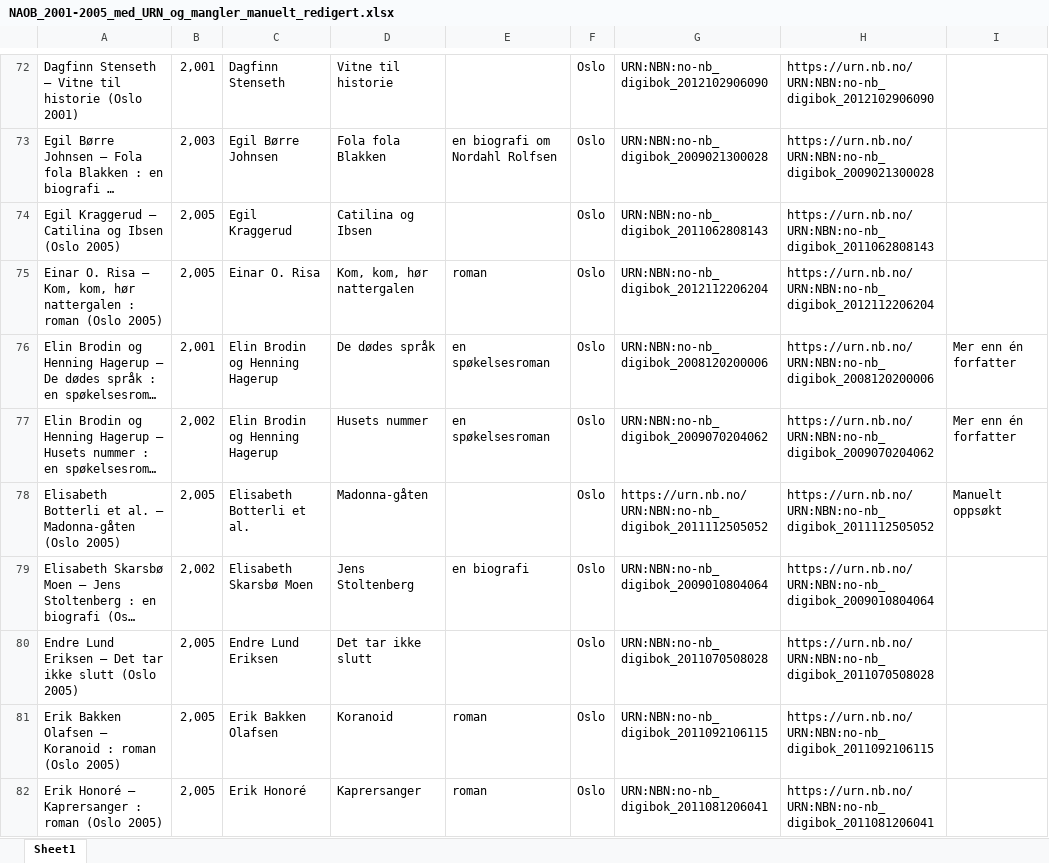
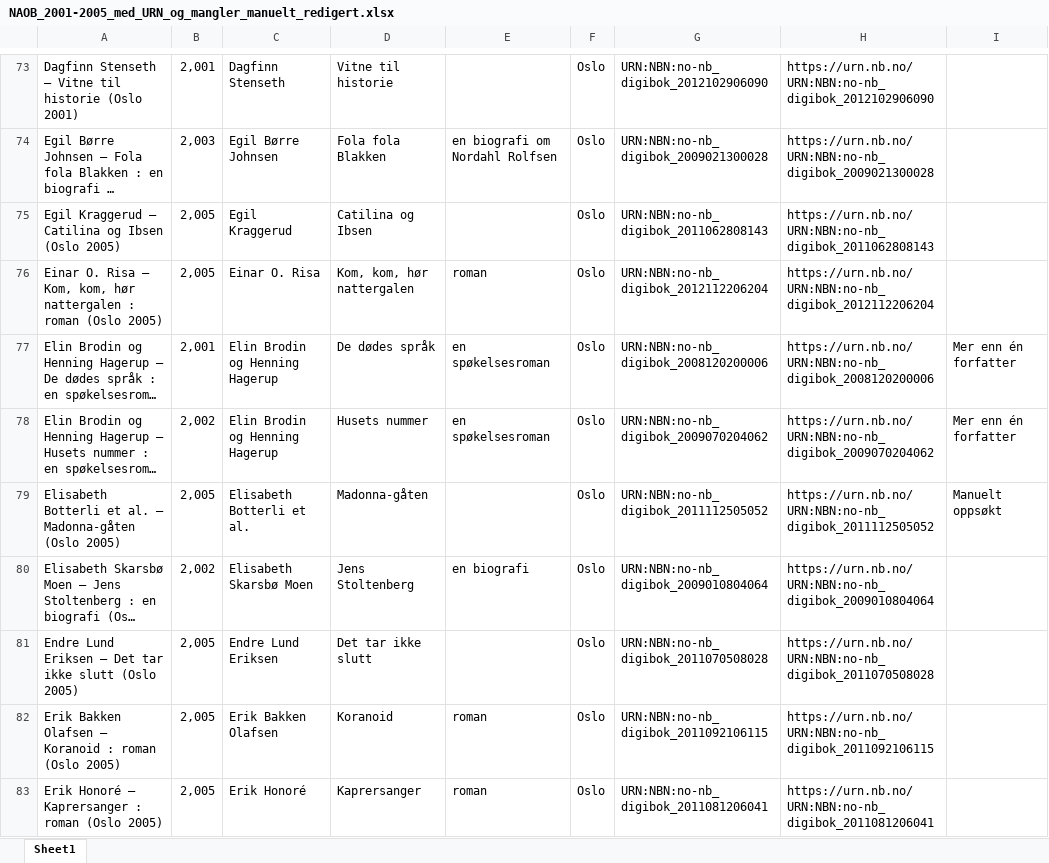
Before and after one commit to Yoonsen/NAOB_konk, an Excel workbook: NAOB_2001-2005_med_URN_og_mangler_manuelt_redigert.xlsx, sheet Sheet1, drawn as a sheet; only a part is shown, gaps mark what is left out; long unchanged cells end in …; values as stored, in another font and other column widths than the file's, no borders; table styles not drawn; addresses are those after the commit; the diff covers the shown part only; the diff names each change by its address in the sheet, - before the commit and + after, or states it on an @@ line.

```diff
--- a/NAOB_2001-2005_med_URN_og_mangler_manuelt_redigert.xlsx (sheet Sheet1)
+++ b/NAOB_2001-2005_med_URN_og_mangler_manuelt_redigert.xlsx (sheet Sheet1)
-G79: https://urn.nb.no/URN:NBN:no-nb_digibok_2011112505052
+G79: URN:NBN:no-nb_digibok_2011112505052
```
Also changed, not shown: 1 removed row, 1 moved row and 34 edited cells elsewhere in this sheet, 2 other files.
